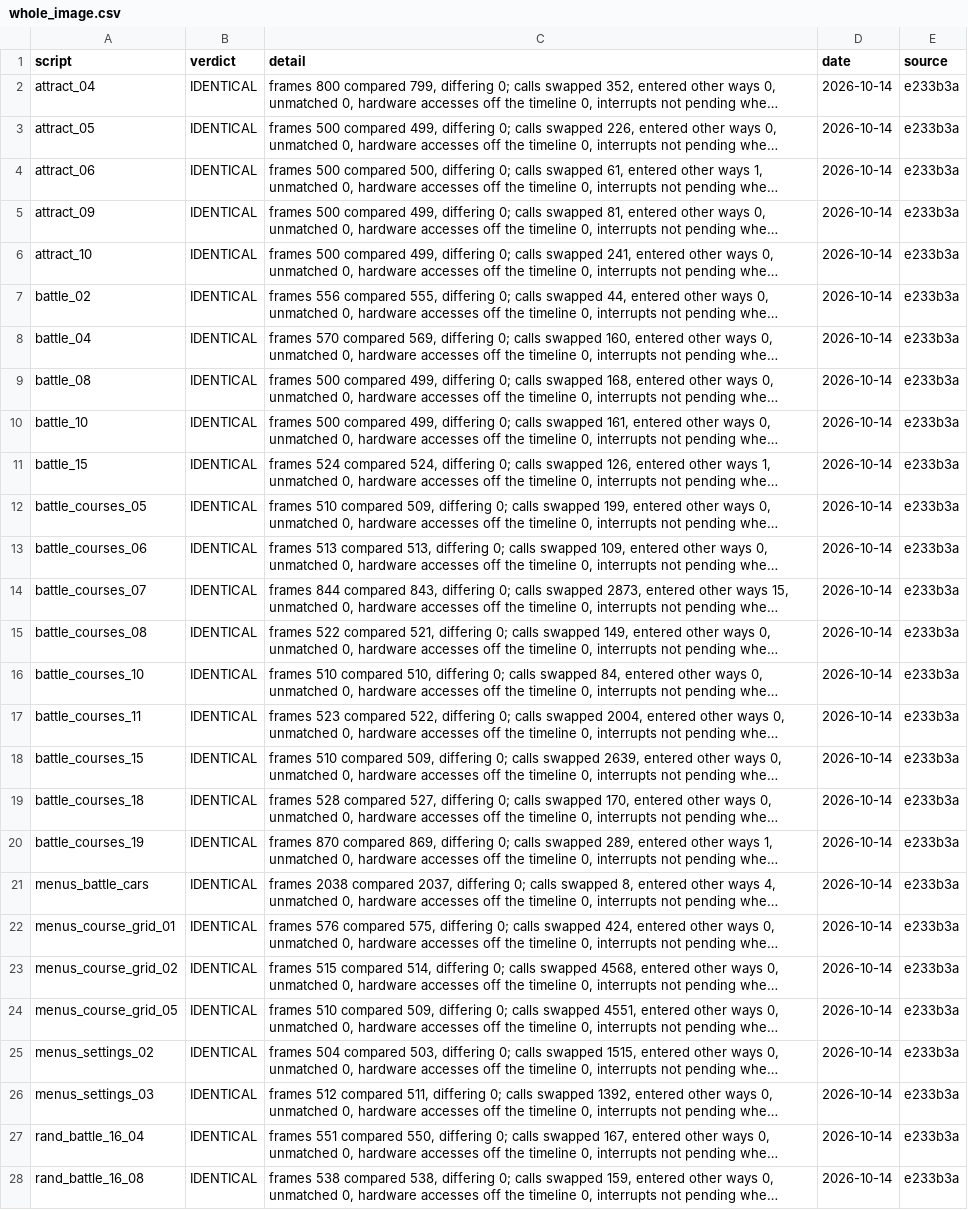
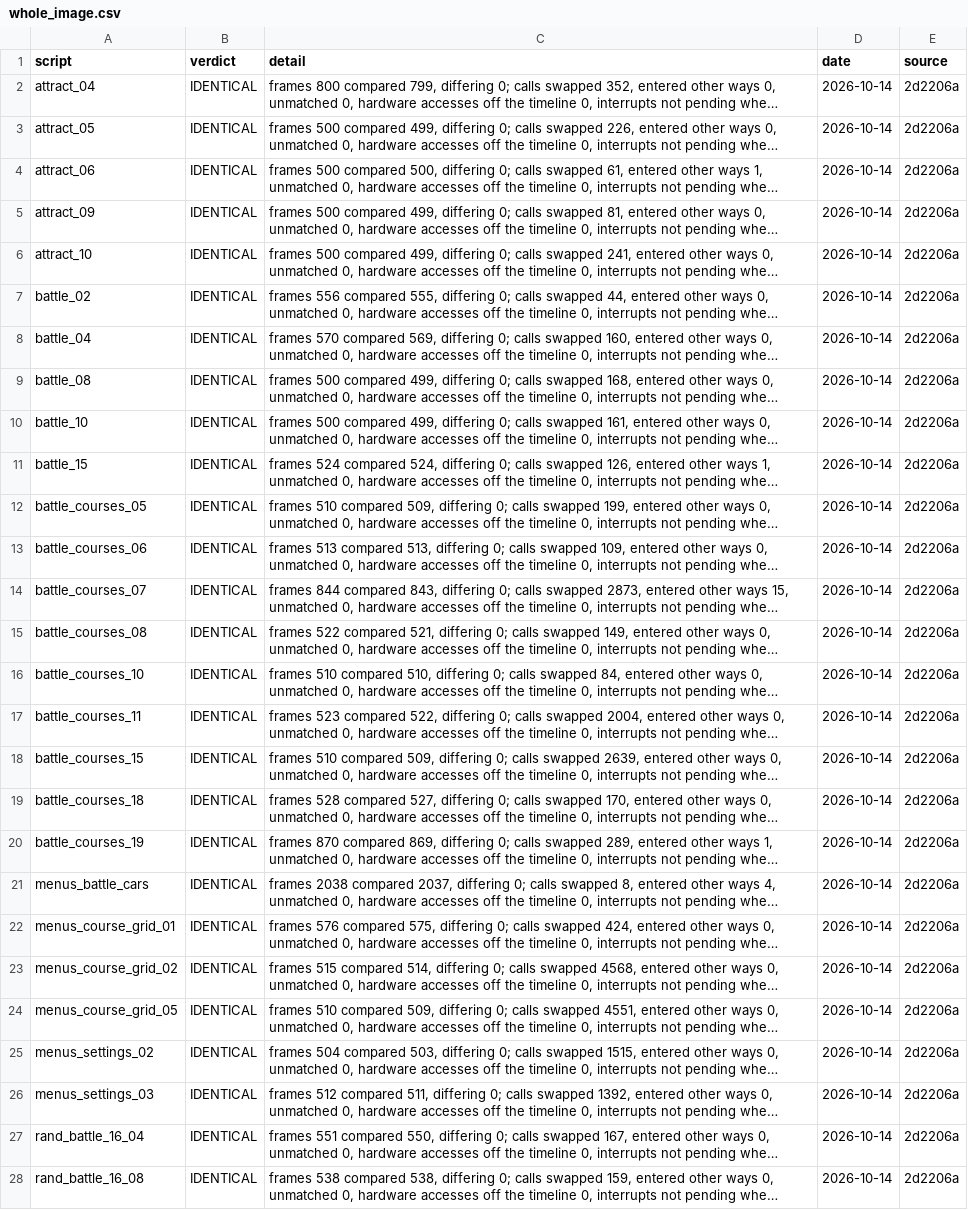
Before and after one commit to Mabec-games/Stunt-Race-FX-DECOMP, a CSV file: config/stuntracefx/whole_image.csv, drawn as a sheet; only a part is shown; long unchanged cells end in …; the diff covers the shown part only; the diff names each change by its address in the sheet, - before the commit and + after, or states it on an @@ line.

```diff
--- a/config/stuntracefx/whole_image.csv
+++ b/config/stuntracefx/whole_image.csv
-E2:E28 (source): e233b3a
+E2:E28 (source): 2d2206a
```
Also changed, not shown: 1 added row and 167 edited cells elsewhere in this file, config/stuntracefx/t3_live.csv, 2 other files.
